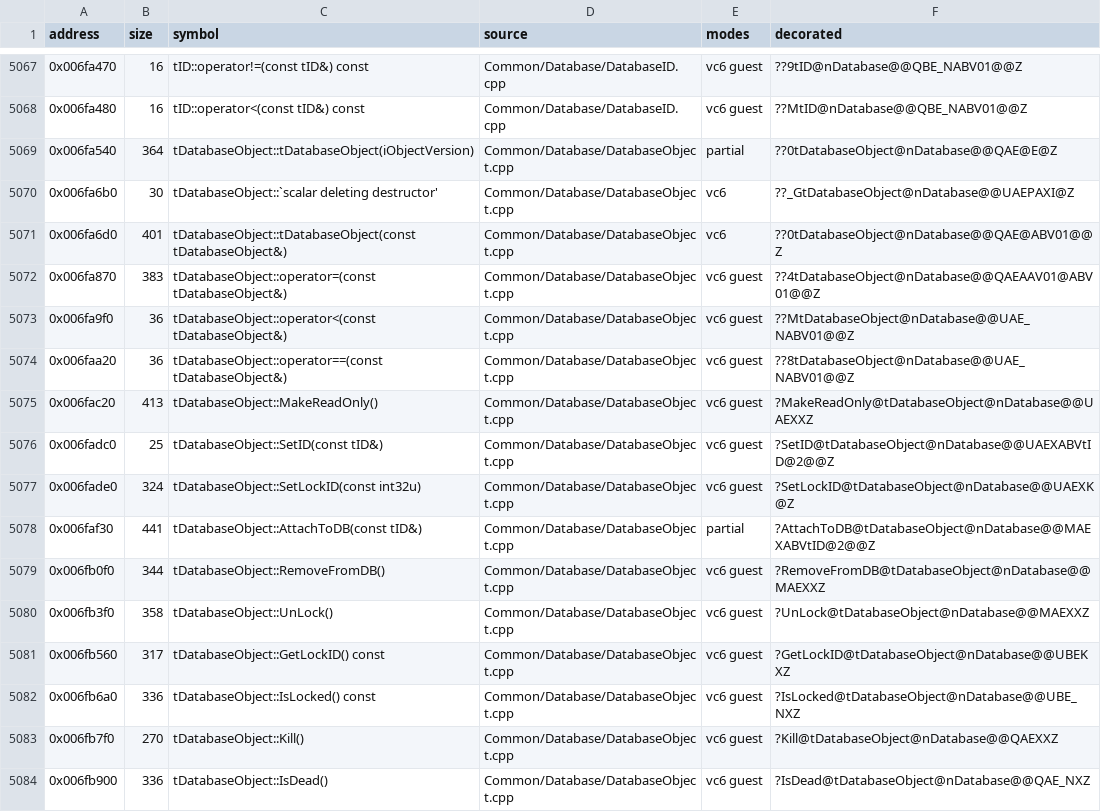
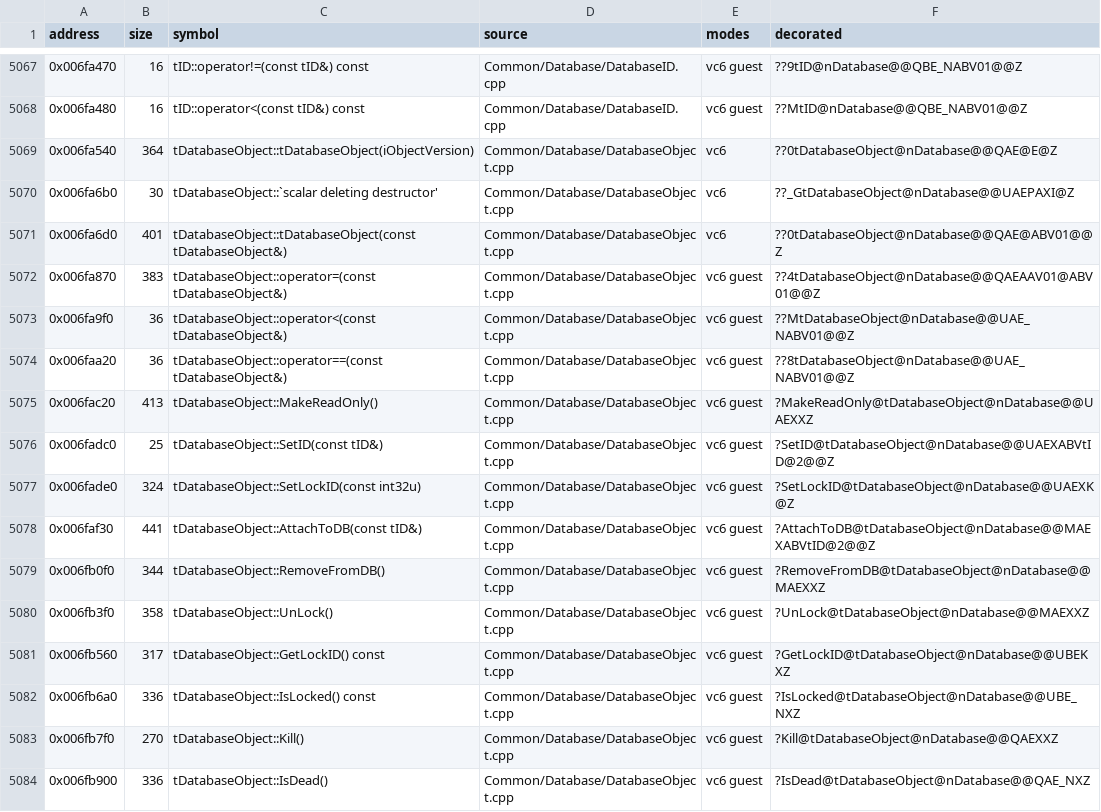
Before and after one commit to marinohardin/SFC2-decomp, a TSV file: op/manifest.tsv, drawn as a sheet; only a part is shown, gaps mark what is left out; the diff covers the shown part only.

```diff
--- a/op/manifest.tsv
+++ b/op/manifest.tsv
@@ -5068,3 +5068,3 @@ address	size	symbol	source	modes	decorated
 0x006fa480	16	tID::operator<(const tID&) const	Common/Database/DatabaseID.cpp	vc6 guest	??MtID@nDatabase@@QBE_NABV01@@Z
-0x006fa540	364	tDatabaseObject::tDatabaseObject(iObjectVersion)	Common/Database/DatabaseObject.cpp	partial	??0tDatabaseObject@nDatabase@@QAE@E@Z
+0x006fa540	364	tDatabaseObject::tDatabaseObject(iObjectVersion)	Common/Database/DatabaseObject.cpp	vc6	??0tDatabaseObject@nDatabase@@QAE@E@Z
 0x006fa6b0	30	tDatabaseObject::`scalar deleting destructor'	Common/Database/DatabaseObject.cpp	vc6	??_GtDatabaseObject@nDatabase@@UAEPAXI@Z
@@ -5077,3 +5077,3 @@ address	size	symbol	source	modes	decorated
 0x006fade0	324	tDatabaseObject::SetLockID(const int32u)	Common/Database/DatabaseObject.cpp	vc6 guest	?SetLockID@tDatabaseObject@nDatabase@@UAEXK@Z
-0x006faf30	441	tDatabaseObject::AttachToDB(const tID&)	Common/Database/DatabaseObject.cpp	partial	?AttachToDB@tDatabaseObject@nDatabase@@MAEXABVtID@2@@Z
+0x006faf30	441	tDatabaseObject::AttachToDB(const tID&)	Common/Database/DatabaseObject.cpp	vc6 guest	?AttachToDB@tDatabaseObject@nDatabase@@MAEXABVtID@2@@Z
 0x006fb0f0	344	tDatabaseObject::RemoveFromDB()	Common/Database/DatabaseObject.cpp	vc6 guest	?RemoveFromDB@tDatabaseObject@nDatabase@@MAEXXZ
```
Also changed, not shown: 9 edited cells elsewhere in this file, 2 other files.
